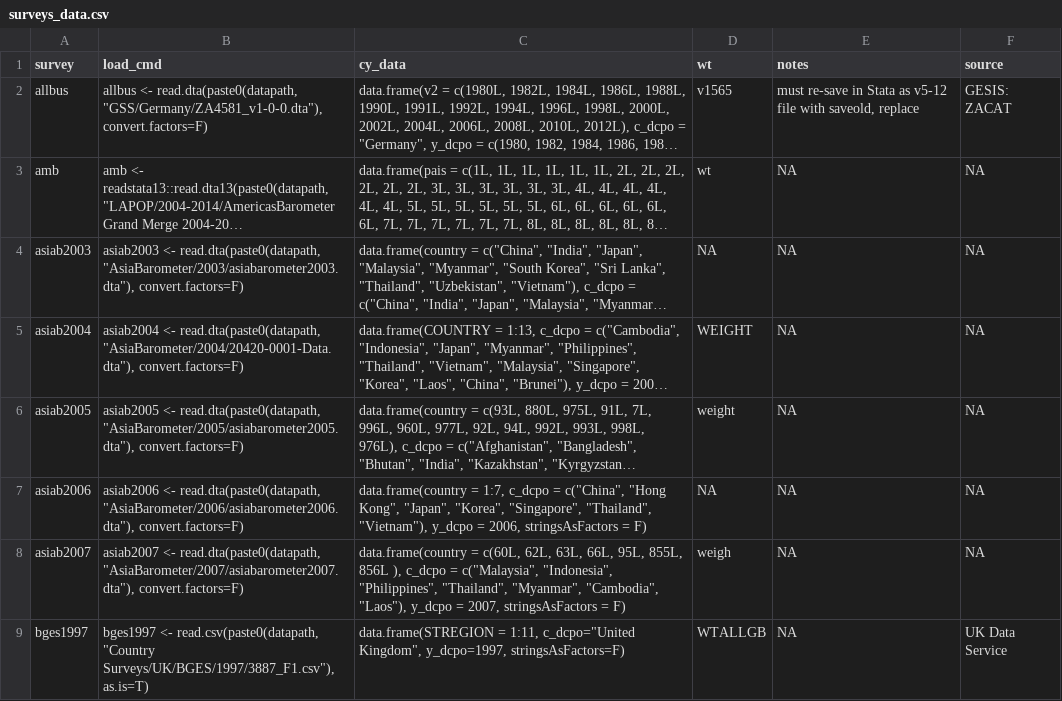
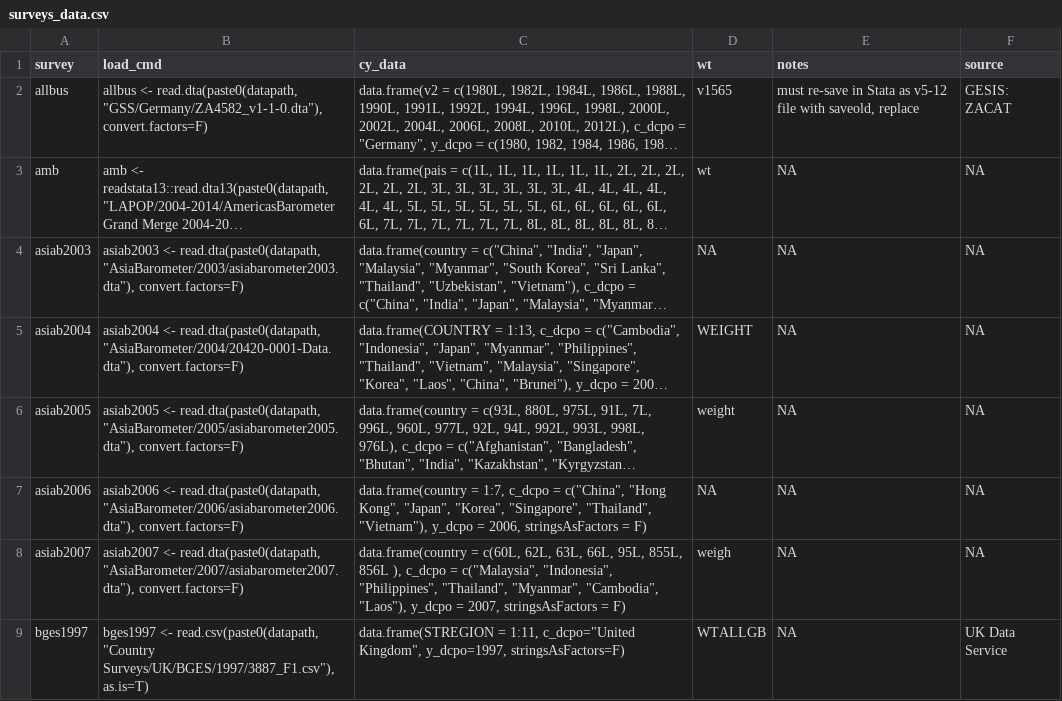
Before and after one commit to fsolt/DCPO, a CSV file: data/surveys_data.csv, drawn as a sheet; only a part is shown; long unchanged cells end in …; the diff names each change by its address in the sheet, - before the commit and + after, or states it on an @@ line.

```diff
--- a/data/surveys_data.csv
+++ b/data/surveys_data.csv
-B2 (load_cmd): …<- read.dta(paste0(datapath, "GSS/Germany/ZA4581_v1-0-0.dta"), convert.factors=F)
+B2 (load_cmd): …<- read.dta(paste0(datapath, "GSS/Germany/ZA4582_v1-1-0.dta"), convert.factors=F)
```
Also changed, not shown: 1 other file.
